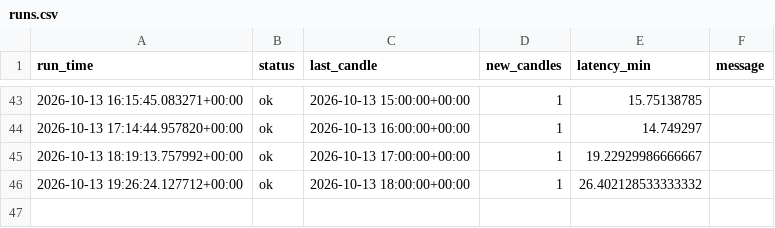
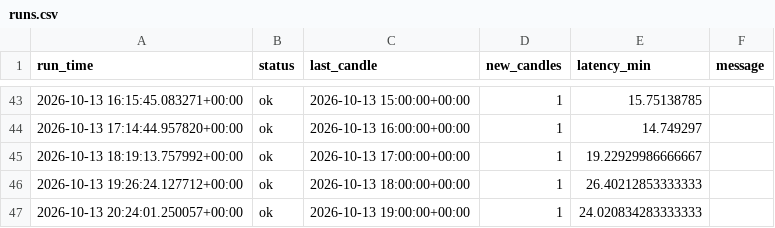
Before and after one commit to vogelaardille/gold-signals, a CSV file: runs.csv, drawn as a sheet; only a part is shown, gaps mark what is left out.

```diff
--- a/runs.csv
+++ b/runs.csv
@@ -45,2 +45,3 @@ run_time,status,last_candle,new_candles,latency_min,message
 2026-10-13 18:19:13.757992+00:00,ok,2026-10-13 17:00:00+00:00,1,19.22929986666667,
-2026-10-13 19:26:24.127712+00:00,ok,2026-10-13 18:00:00+00:00,1,26.402128533333332,
+2026-10-13 19:26:24.127712+00:00,ok,2026-10-13 18:00:00+00:00,1,26.40212853333333,
+2026-10-13 20:24:01.250057+00:00,ok,2026-10-13 19:00:00+00:00,1,24.020834283333333,
```
Also changed, not shown: 1 other file.
